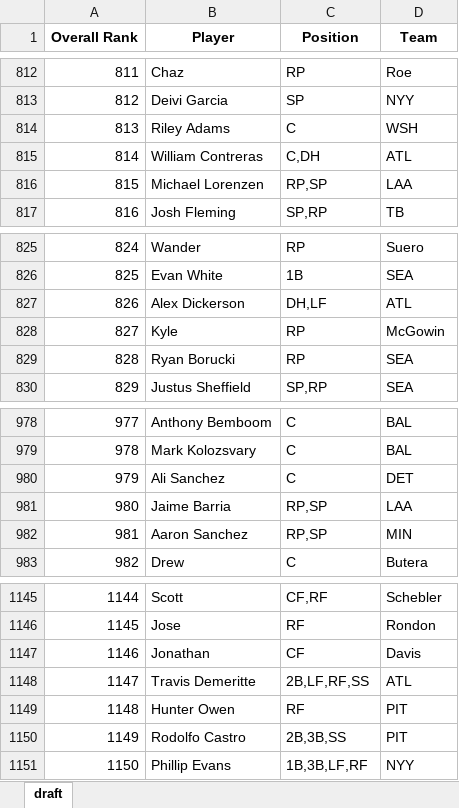
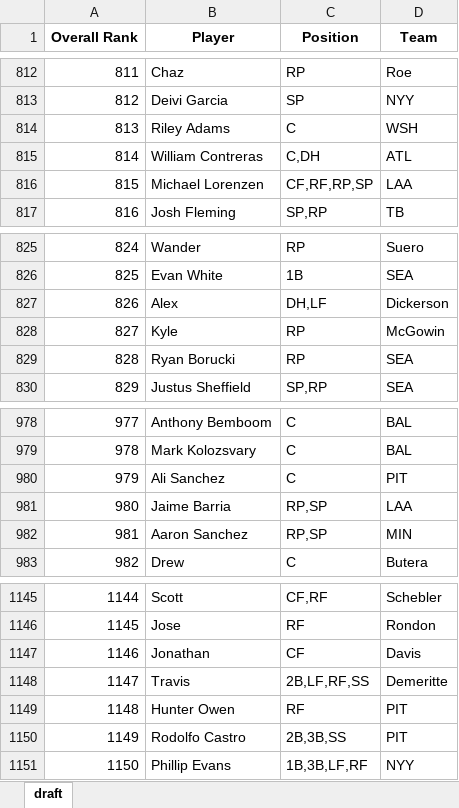
Before and after one commit to barbacbd/FantasyRankings, an Excel workbook: docs/FantasyProsBaseballDraft.xlsx, sheet draft, drawn as a sheet; only a part is shown, gaps mark what is left out; values as stored, in another font and other column widths than the file's, no borders; the diff names each change by its address in the sheet, - before the commit and + after, or states it on an @@ line.

Commit message:
[Automated Commit]: Updating fantasy rankings information.

```diff
--- a/docs/FantasyProsBaseballDraft.xlsx (sheet draft)
+++ b/docs/FantasyProsBaseballDraft.xlsx (sheet draft)
-C816 (Position): RP,SP
+C816 (Position): CF,RF,RP,SP
-B827 (Player): Alex Dickerson
+B827 (Player): Alex
-D827 (Team): ATL
+D827 (Team): Dickerson
-D980 (Team): DET
+D980 (Team): PIT
-B1148 (Player): Travis Demeritte
+B1148 (Player): Travis
-D1148 (Team): ATL
+D1148 (Team): Demeritte
```
Also changed, not shown: docs/FantasyProsBasketballDraft.xlsx, docs/FantasyProsFootballDraft.xlsx, 8 other files.
